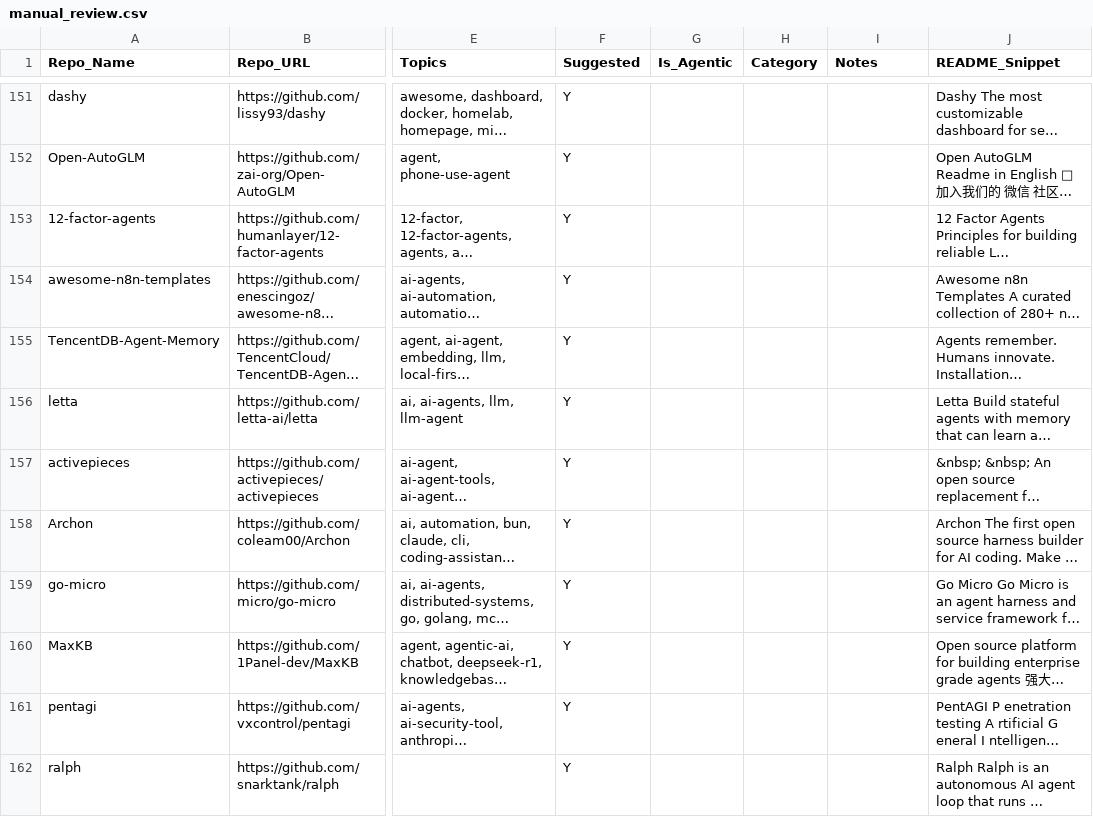
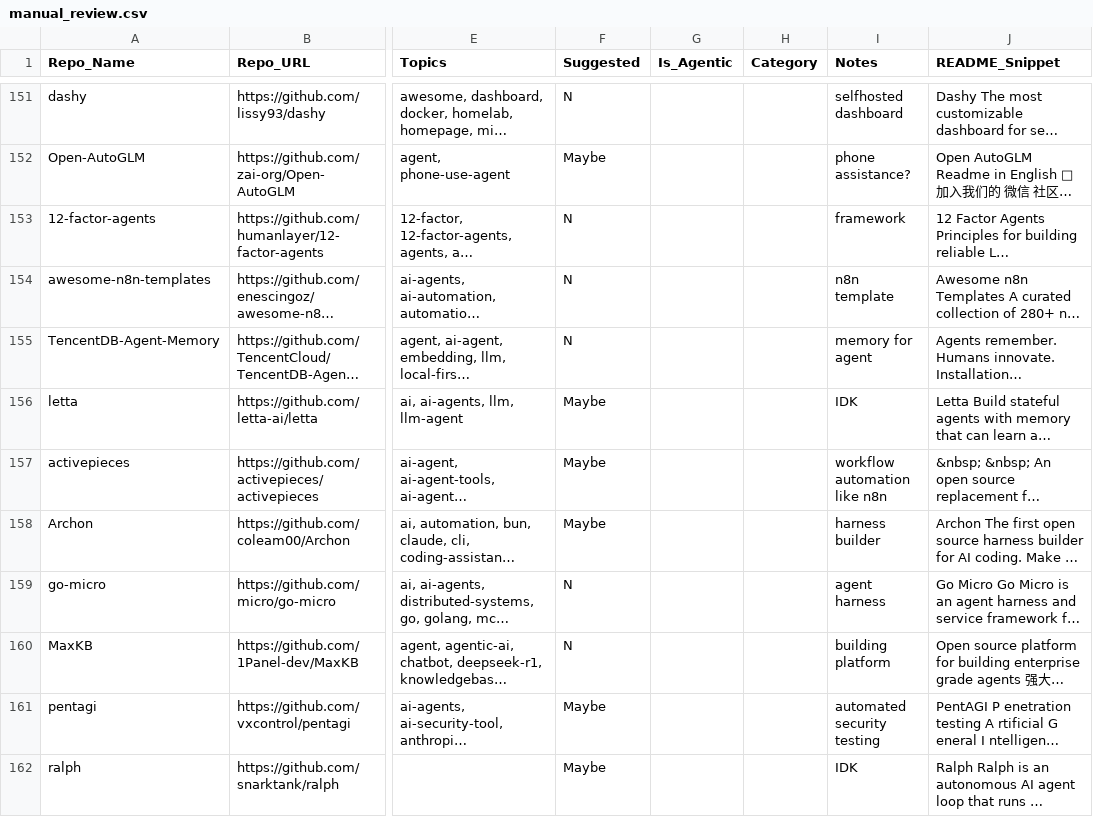
Before and after one commit to Fool-Penguin/Senior-Project, a CSV file: manual_review.csv, drawn as a sheet; only a part is shown, gaps mark what is left out; long unchanged cells end in …; the diff covers the shown part only; the diff names each change by its address in the sheet, - before the commit and + after, or states it on an @@ line.

```diff
--- a/manual_review.csv
+++ b/manual_review.csv
-F151 (Suggested): Y
+F151 (Suggested): N
-I151 (Notes): (empty)
+I151 (Notes): selfhosted dashboard
-F152 (Suggested): Y
+F152 (Suggested): Maybe
-I152 (Notes): (empty)
+I152 (Notes): phone assistance?
-F153:F155 (Suggested): Y
+F153:F155 (Suggested): N
-I153 (Notes): (empty)
+I153 (Notes): framework
-I154 (Notes): (empty)
+I154 (Notes): n8n template
-I155 (Notes): (empty)
+I155 (Notes): memory for agent
-F156:F158 (Suggested): Y
+F156:F158 (Suggested): Maybe
-I156 (Notes): (empty)
+I156 (Notes): IDK
-I157 (Notes): (empty)
+I157 (Notes): workflow automation like n8n
-I158 (Notes): (empty)
+I158 (Notes): harness builder
-F159:F160 (Suggested): Y
+F159:F160 (Suggested): N
-I159 (Notes): (empty)
+I159 (Notes): agent harness
-I160 (Notes): (empty)
+I160 (Notes): building platform
-F161:F162 (Suggested): Y
+F161:F162 (Suggested): Maybe
-I161 (Notes): (empty)
+I161 (Notes): automated security testing
-I162 (Notes): (empty)
+I162 (Notes): IDK
```
Also changed, not shown: 93 edited cells elsewhere in this file.
